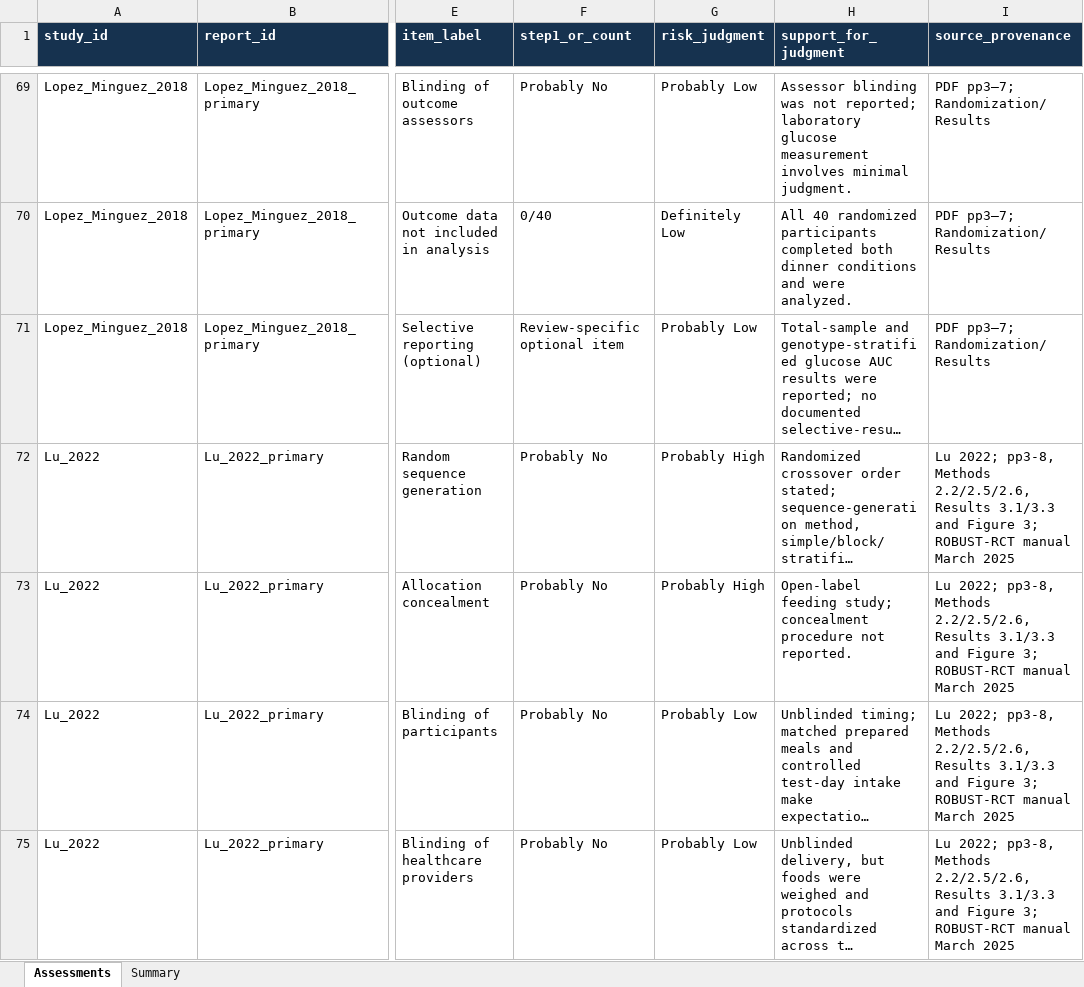
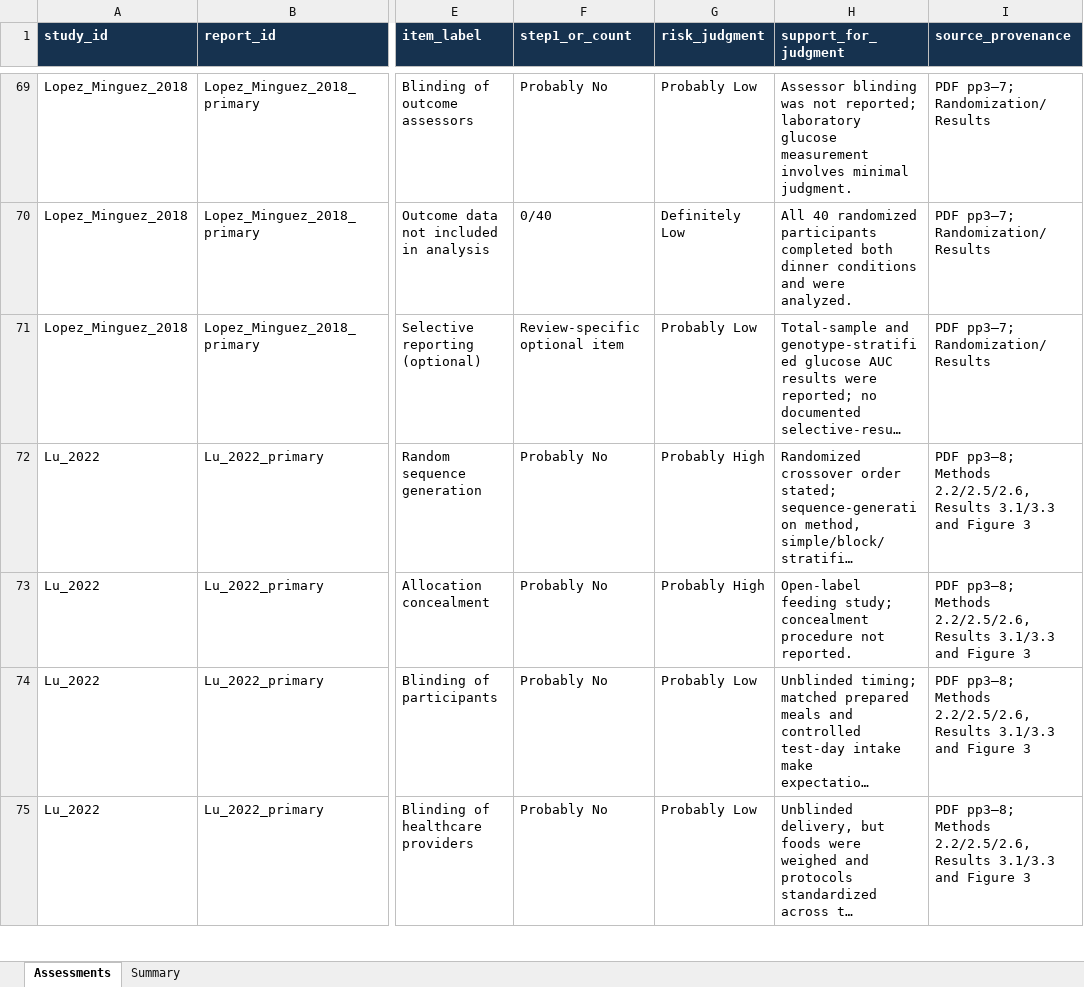
Before and after one commit to Mikolaj-Madeksza/meal-timing-glycemia-SLR, an Excel workbook: risk_of_bias.xlsx, sheet Assessments, drawn as a sheet; only a part is shown, gaps mark what is left out; long unchanged cells end in …; values as stored, in another font and other column widths than the file's, no borders; conditional formats and table styles not drawn; the diff covers the shown part only; the diff names each change by its address in the sheet, - before the commit and + after, or states it on an @@ line.

Commit message:
Standardize Lu risk-of-bias source provenance

```diff
--- a/risk_of_bias.xlsx (sheet Assessments)
+++ b/risk_of_bias.xlsx (sheet Assessments)
-I72:I75 (source_provenance): Lu 2022; pp3-8, Methods 2.2/2.5/2.6, Results 3.1/3.3 and Figure 3; ROBUST-RCT manual March 2025
+I72:I75 (source_provenance): PDF pp3–8; Methods 2.2/2.5/2.6, Results 3.1/3.3 and Figure 3
```
Also changed, not shown: 3 edited cells elsewhere in this sheet.
